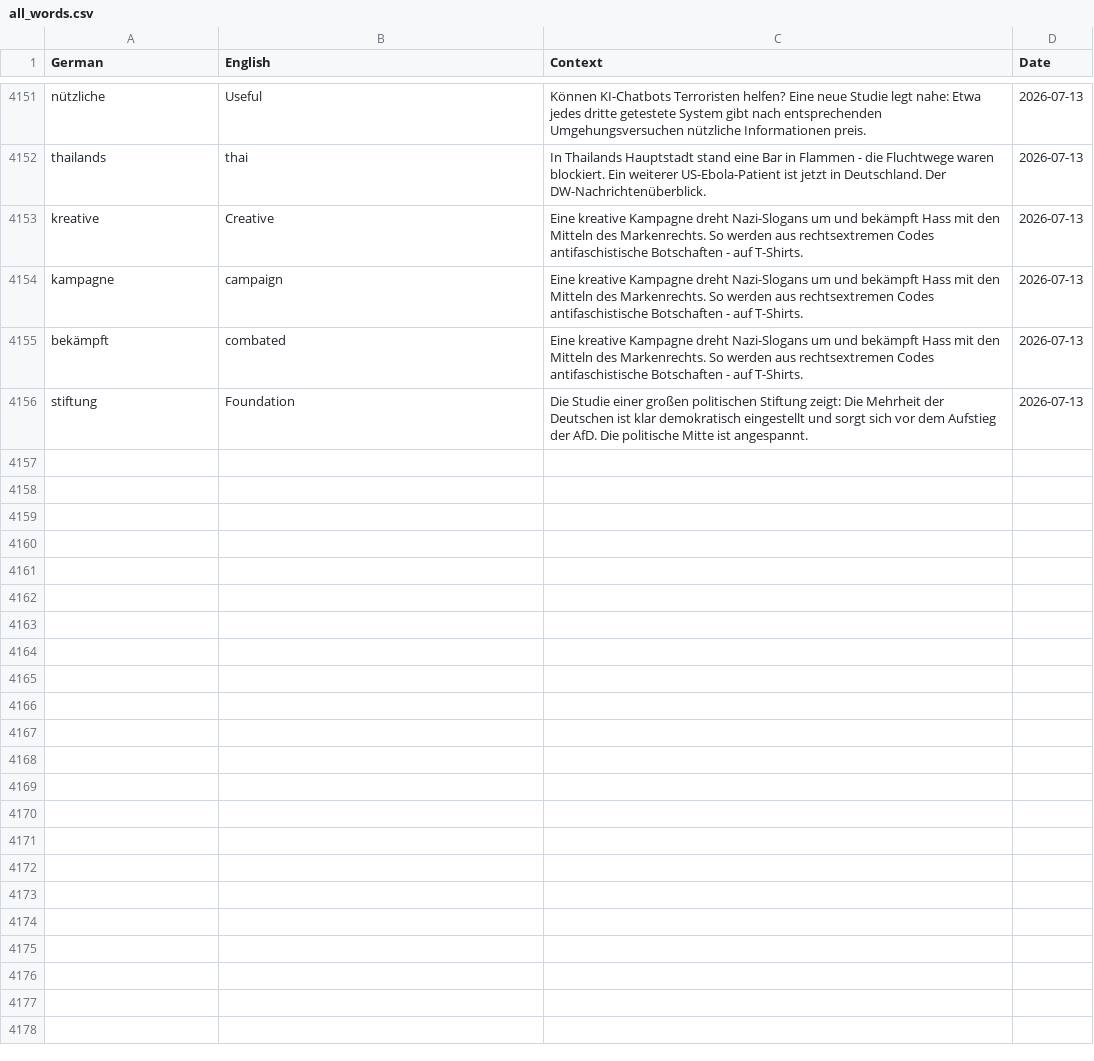
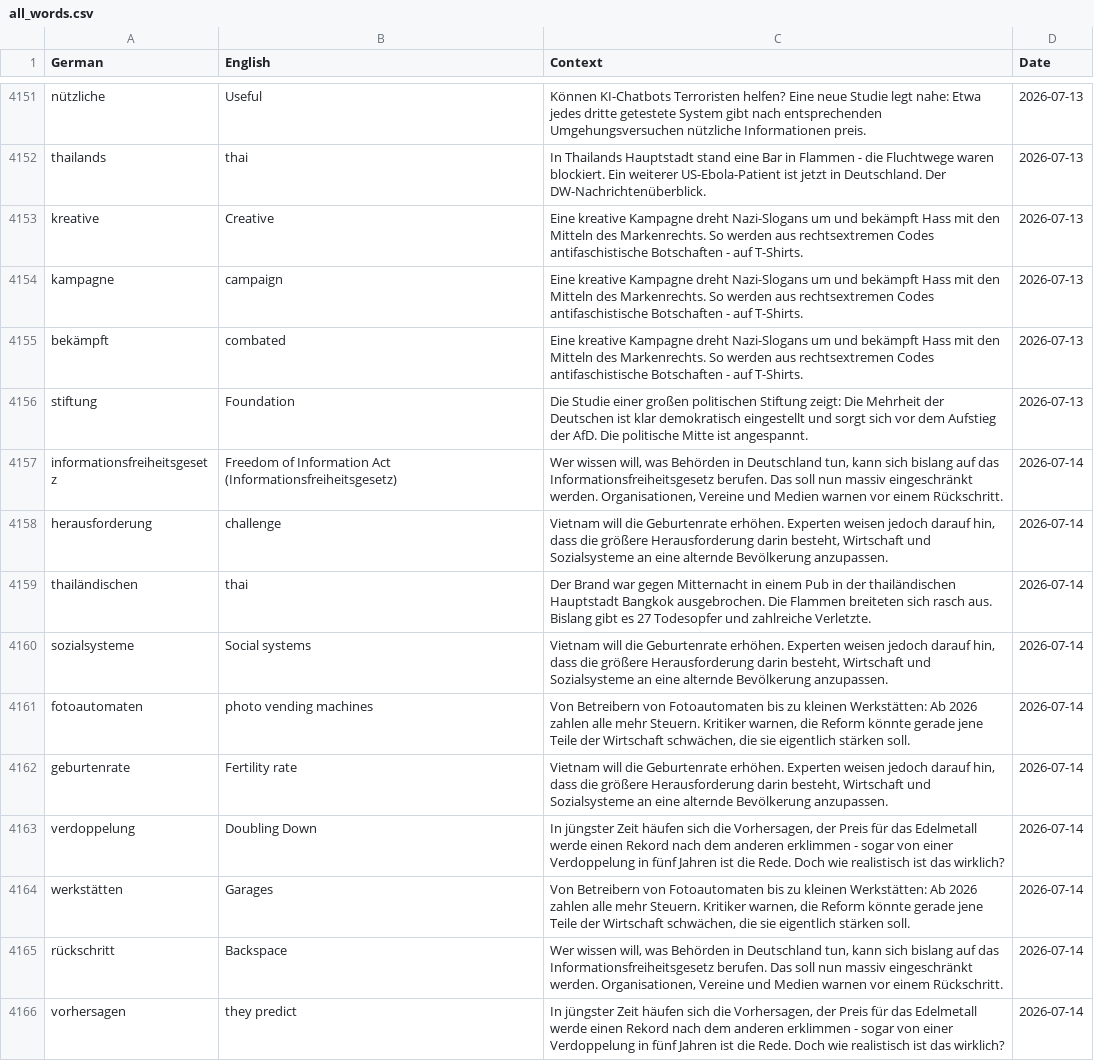
Before and after one commit to SeifElSayaad/German-Word-Pipeline, a CSV file: data/output/all_words.csv, drawn as a sheet; only a part is shown, gaps mark what is left out; the diff covers the shown part only.

```diff
--- a/data/output/all_words.csv
+++ b/data/output/all_words.csv
@@ -4161 +4161,11 @@ bekämpft,combated,Eine kreative Kampagne dreht Nazi-Slogans um und bekämpft Ha
 stiftung,Foundation,Die Studie einer großen politischen Stiftung zeigt: Die Mehrheit der Deutschen ist klar demokratisch eingestellt und sorgt sich vor dem Aufstieg der AfD. Die politische Mitte ist angespannt.,2026-07-13
+informationsfreiheitsgesetz,Freedom of Information Act (Informationsfreiheitsgesetz),"Wer wissen will, was Behörden in Deutschland tun, kann sich bislang auf das Informationsfreiheitsgesetz berufen. Das soll nun massiv eingeschränkt werden. Organisationen, Vereine und Medien warnen vor einem Rückschritt.",2026-07-14
+herausforderung,challenge,"Vietnam will die Geburtenrate erhöhen. Experten weisen jedoch darauf hin, dass die größere Herausforderung darin besteht, Wirtschaft und Sozialsysteme an eine alternde Bevölkerung anzupassen.",2026-07-14
+thailändischen,thai,Der Brand war gegen Mitternacht in einem Pub in der thailändischen Hauptstadt Bangkok ausgebrochen. Die Flammen breiteten sich rasch aus. Bislang gibt es 27 Todesopfer und zahlreiche Verletzte.,2026-07-14
+sozialsysteme,Social systems,"Vietnam will die Geburtenrate erhöhen. Experten weisen jedoch darauf hin, dass die größere Herausforderung darin besteht, Wirtschaft und Sozialsysteme an eine alternde Bevölkerung anzupassen.",2026-07-14
+fotoautomaten,photo vending machines,"Von Betreibern von Fotoautomaten bis zu kleinen Werkstätten: Ab 2026 zahlen alle mehr Steuern. Kritiker warnen, die Reform könnte gerade jene Teile der Wirtschaft schwächen, die sie eigentlich stärken soll.",2026-07-14
+geburtenrate,Fertility rate,"Vietnam will die Geburtenrate erhöhen. Experten weisen jedoch darauf hin, dass die größere Herausforderung darin besteht, Wirtschaft und Sozialsysteme an eine alternde Bevölkerung anzupassen.",2026-07-14
+verdoppelung,Doubling Down,"In jüngster Zeit häufen sich die Vorhersagen, der Preis für das Edelmetall werde einen Rekord nach dem anderen erklimmen - sogar von einer Verdoppelung in fünf Jahren ist die Rede. Doch wie realistisch ist das wirklich?",2026-07-14
+werkstätten,Garages,"Von Betreibern von Fotoautomaten bis zu kleinen Werkstätten: Ab 2026 zahlen alle mehr Steuern. Kritiker warnen, die Reform könnte gerade jene Teile der Wirtschaft schwächen, die sie eigentlich stärken soll.",2026-07-14
+rückschritt,Backspace,"Wer wissen will, was Behörden in Deutschland tun, kann sich bislang auf das Informationsfreiheitsgesetz berufen. Das soll nun massiv eingeschränkt werden. Organisationen, Vereine und Medien warnen vor einem Rückschritt.",2026-07-14
+vorhersagen,they predict,"In jüngster Zeit häufen sich die Vorhersagen, der Preis für das Edelmetall werde einen Rekord nach dem anderen erklimmen - sogar von einer Verdoppelung in fünf Jahren ist die Rede. Doch wie realistisch ist das wirklich?",2026-07-14
```
Also changed, not shown: 9 added rows elsewhere in this file, 1 other file.
